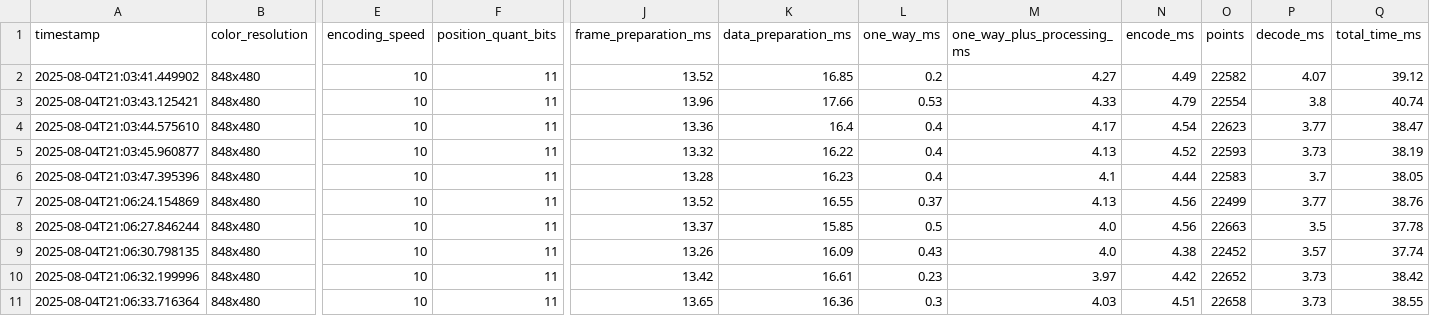
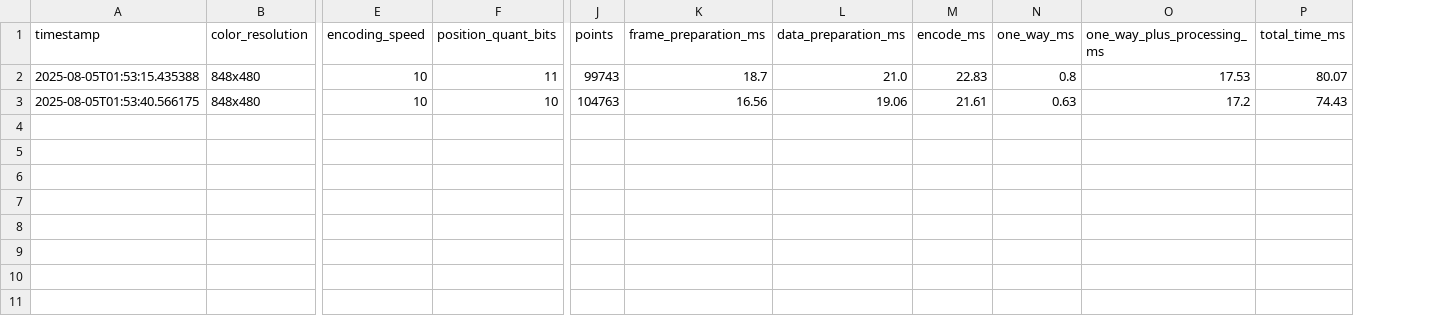
Before and after one commit to phasmatic3d/hope, a CSV file: producer/src/stats/stats_full.csv, drawn as a sheet; only a part is shown, gaps mark what is left out; removed rows and columns are numbered as before the commit, all else as after; rows hold the shown columns only; the diff names each change by its address in the sheet, - before the commit and + after, or states it on an @@ line.

```diff
--- a/producer/src/stats/stats_full.csv
+++ b/producer/src/stats/stats_full.csv
+column J (points), rows 2-3: 99743 | 104763
+column M (encode_ms), rows 2-3: 22.83 | 21.61
-column N (encode_ms), rows 3-4: 4.79 | 4.54
-column O (points), rows 3-4: 22554 | 22623
-column P (decode_ms), rows 3-4: 3.8 | 3.77
-row 2: 2025-08-04T21:03:41.449902 | 848x480 | 10 | 11 | 13.52 | 16.85 | 0.2 | 4.27 | 4.49 | 22582 | 4.07 | 39.12
-A2 (timestamp): 2025-08-04T21:03:43.125421
+A2 (timestamp): 2025-08-05T01:53:15.435388
-K2 (frame_preparation_ms): 13.96
+K2 (frame_preparation_ms): 18.7
-L2 (data_preparation_ms): 17.66
+L2 (data_preparation_ms): 21.0
-N2 (one_way_ms): 0.53
+N2 (one_way_ms): 0.8
-O2 (one_way_plus_processing_ms): 4.33
+O2 (one_way_plus_processing_ms): 17.53
-P2 (total_time_ms): 40.74
+P2 (total_time_ms): 80.07
-A3 (timestamp): 2025-08-04T21:03:44.575610
+A3 (timestamp): 2025-08-05T01:53:40.566175
-F3 (position_quant_bits): 11
+F3 (position_quant_bits): 10
-K3 (frame_preparation_ms): 13.36
+K3 (frame_preparation_ms): 16.56
-L3 (data_preparation_ms): 16.4
+L3 (data_preparation_ms): 19.06
-N3 (one_way_ms): 0.4
+N3 (one_way_ms): 0.63
-O3 (one_way_plus_processing_ms): 4.17
+O3 (one_way_plus_processing_ms): 17.2
-P3 (total_time_ms): 38.47
+P3 (total_time_ms): 74.43
-row 5: 2025-08-04T21:03:45.960877 | 848x480 | 10 | 11 | 13.32 | 16.22 | 0.4 | 4.13 | 4.52 | 22593 | 3.73 | 38.19
-row 6: 2025-08-04T21:03:47.395396 | 848x480 | 10 | 11 | 13.28 | 16.23 | 0.4 | 4.1 | 4.44 | 22583 | 3.7 | 38.05
-row 7: 2025-08-04T21:06:24.154869 | 848x480 | 10 | 11 | 13.52 | 16.55 | 0.37 | 4.13 | 4.56 | 22499 | 3.77 | 38.76
-row 8: 2025-08-04T21:06:27.846244 | 848x480 | 10 | 11 | 13.37 | 15.85 | 0.5 | 4.0 | 4.56 | 22663 | 3.5 | 37.78
-row 9: 2025-08-04T21:06:30.798135 | 848x480 | 10 | 11 | 13.26 | 16.09 | 0.43 | 4.0 | 4.38 | 22452 | 3.57 | 37.74
-row 10: 2025-08-04T21:06:32.199996 | 848x480 | 10 | 11 | 13.42 | 16.61 | 0.23 | 3.97 | 4.42 | 22652 | 3.73 | 38.42
-row 11: 2025-08-04T21:06:33.716364 | 848x480 | 10 | 11 | 13.65 | 16.36 | 0.3 | 4.03 | 4.51 | 22658 | 3.73 | 38.55
```
Also changed, not shown: producer/src/stats/stats_importance.csv, 3 other files.
